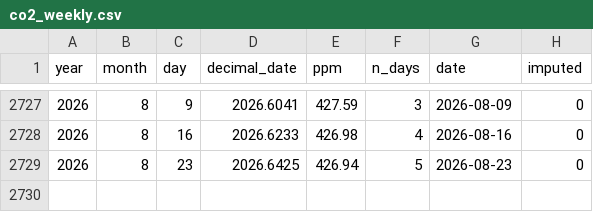
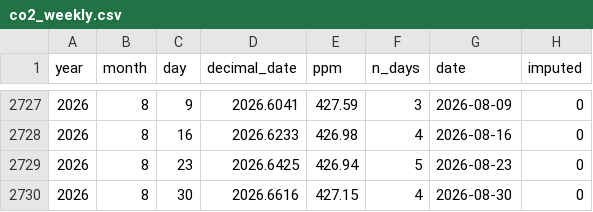
Before and after one commit to kwebercc/cs-observable-data, a CSV file: data/co2_weekly.csv, drawn as a sheet; only a part is shown, gaps mark what is left out.

```diff
--- a/data/co2_weekly.csv
+++ b/data/co2_weekly.csv
@@ -2729 +2729,2 @@ year,month,day,decimal_date,ppm,n_days,date,imputed
 2026,8,23,2026.6425,426.94,5,2026-08-23,0
+2026,8,30,2026.6616,427.15,4,2026-08-30,0
```
Also changed, not shown: 9 other files.
